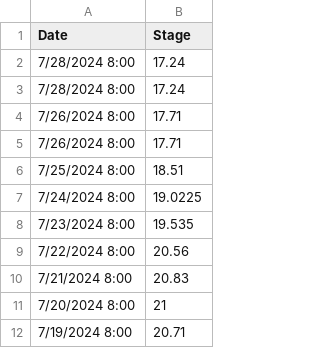
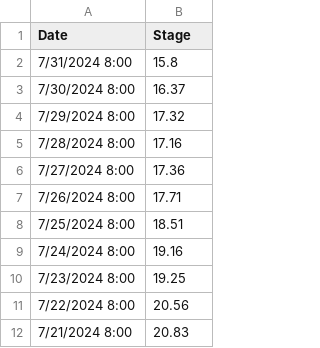
Before and after one commit to atashie/RiverLevelMonitor_Simplot_Beta, a CSV file: Data/Mississippi River At Caruthersville_MO.csv, drawn as a sheet; only a part is shown; the shorter side is filled out with more unchanged rows.

```diff
--- a/Data/Mississippi River At Caruthersville_MO.csv
+++ b/Data/Mississippi River At Caruthersville_MO.csv
@@ -1,9 +1,11 @@
 Date,Stage
-7/28/2024 8:00,17.24
-7/28/2024 8:00,17.24
-7/26/2024 8:00,17.71
+7/31/2024 8:00,15.8
+7/30/2024 8:00,16.37
+7/29/2024 8:00,17.32
+7/28/2024 8:00,17.16
+7/27/2024 8:00,17.36
 7/26/2024 8:00,17.71
 7/25/2024 8:00,18.51
-7/24/2024 8:00,19.0225
-7/23/2024 8:00,19.535
+7/24/2024 8:00,19.16
+7/23/2024 8:00,19.25
 7/22/2024 8:00,20.56
```
Also changed, not shown: Data/Mississippi River At Helena_AR.csv, Data/Mississippi River At Memphis_TN _Weather Bureau Gage_.csv, 5 other files.
